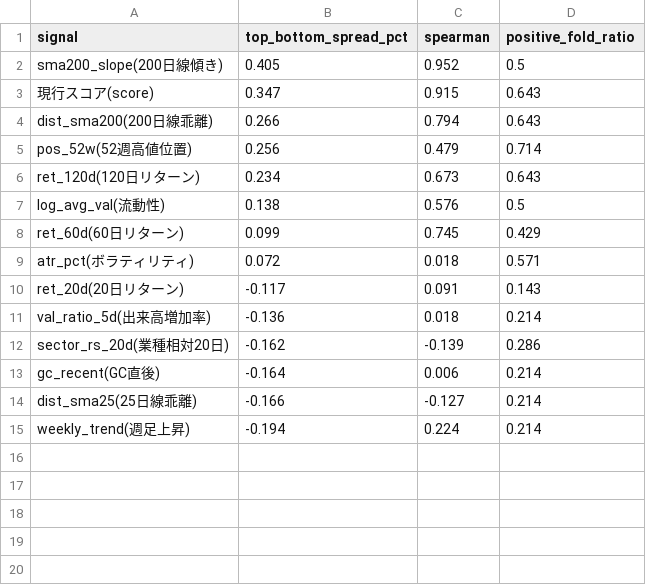
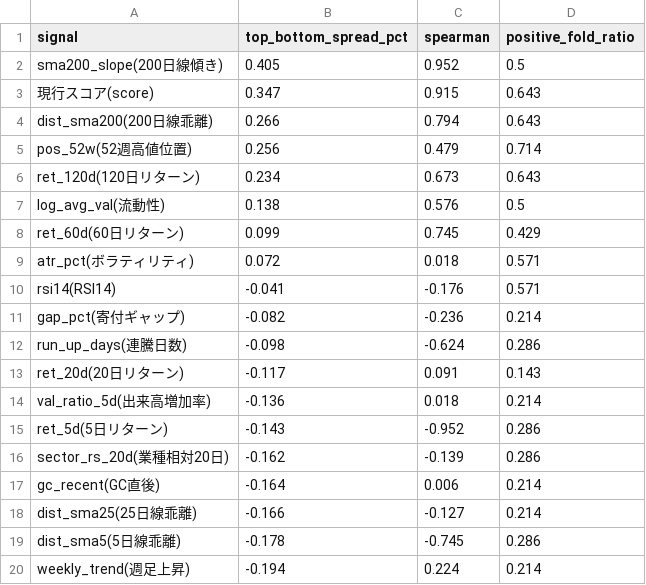
Before and after one commit to mrkm3845-web/Stock_app, a CSV file: back_tester/results/research_signals.csv, drawn as a sheet; the diff names each change by its address in the sheet, - before the commit and + after, or states it on an @@ line.

```diff
--- a/back_tester/results/research_signals.csv
+++ b/back_tester/results/research_signals.csv
+row 10: rsi14(RSI14) | -0.041 | -0.176 | 0.571
+row 11: gap_pct(寄付ギャップ) | -0.082 | -0.236 | 0.214
+row 12: run_up_days(連騰日数) | -0.098 | -0.624 | 0.286
+row 15: ret_5d(5日リターン) | -0.143 | -0.952 | 0.286
+row 19: dist_sma5(5日線乖離) | -0.178 | -0.745 | 0.286
```
Also changed, not shown: 5 other files.
